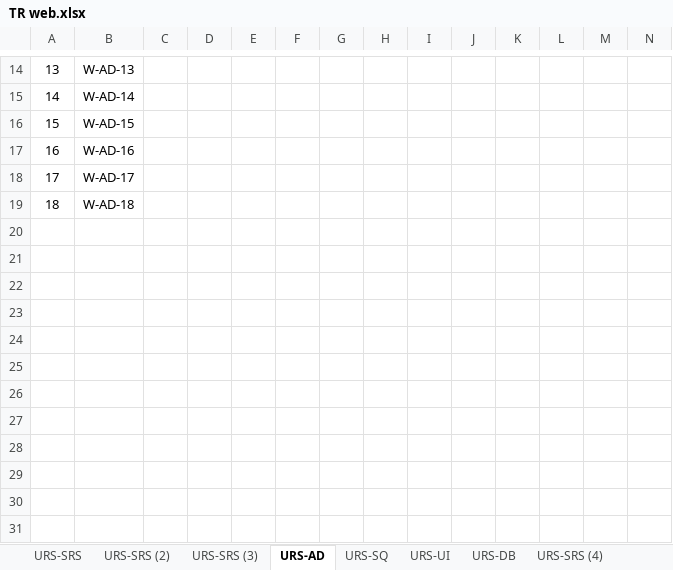
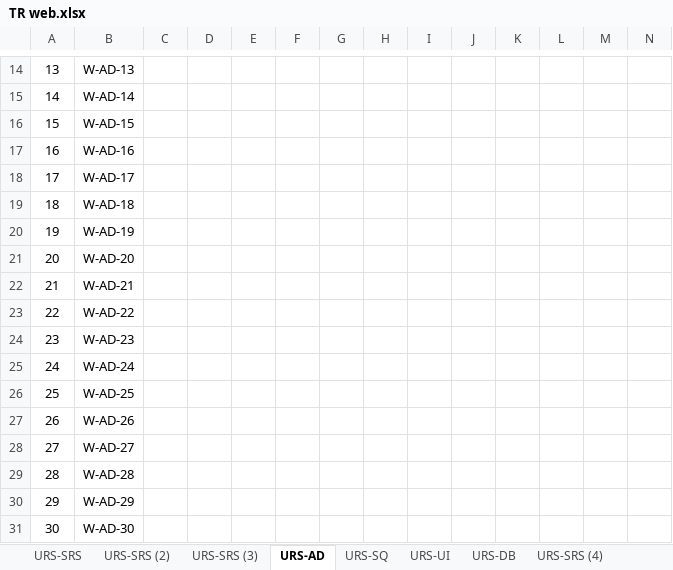
Before and after one commit to asciidaitoon/HanDIYcraft, an Excel workbook: Traceability Record/WEB/TR web.xlsx, sheet URS-AD, drawn as a sheet; only a part is shown, gaps mark what is left out; values as stored, in another font and other column widths than the file's, no borders; rows hold the shown columns only; the diff names each change by its address in the sheet, - before the commit and + after, or states it on an @@ line.

```diff
--- a/Traceability Record/WEB/TR web.xlsx (sheet URS-AD)
+++ b/Traceability Record/WEB/TR web.xlsx (sheet URS-AD)
+row 20: 19 | W-AD-19
+row 21: 20 | W-AD-20
+row 22: 21 | W-AD-21
+row 23: 22 | W-AD-22
+row 24: 23 | W-AD-23
+row 25: 24 | W-AD-24
+row 26: 25 | W-AD-25
+row 27: 26 | W-AD-26
+row 28: 27 | W-AD-27
+row 29: 28 | W-AD-28
+row 30: 29 | W-AD-29
+row 31: 30 | W-AD-30
```
Also changed, not shown: Traceability Record/MOBILE/TR mob .xlsx, 2 other files.
